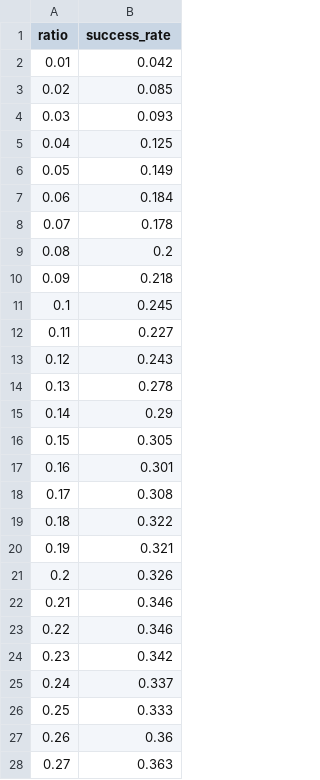
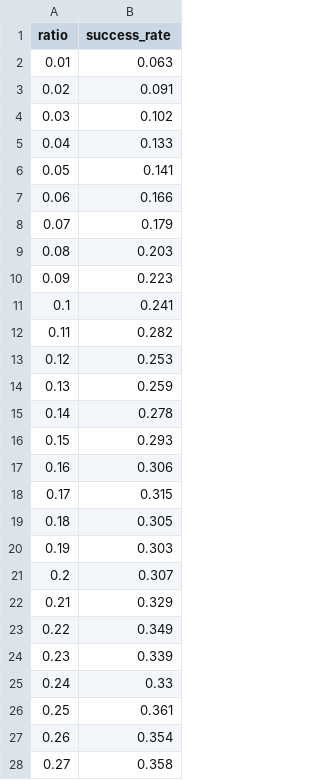
Before and after one commit to HYB1022/opti_stopping_test, a CSV file: results.csv, drawn as a sheet; only a part is shown; the diff covers the shown part only.

```diff
--- a/results.csv
+++ b/results.csv
@@ -1,28 +1,28 @@
 ratio,success_rate
-0.01,0.042
-0.02,0.085
-0.03,0.093
-0.04,0.125
-0.05,0.149
-0.06,0.184
-0.07,0.178
-0.08,0.2
-0.09,0.218
-0.1,0.245
-0.11,0.227
-0.12,0.243
-0.13,0.278
-0.14,0.29
-0.15,0.305
-0.16,0.301
-0.17,0.308
-0.18,0.322
-0.19,0.321
-0.2,0.326
-0.21,0.346
-0.22,0.346
-0.23,0.342
-0.24,0.337
-0.25,0.333
-0.26,0.36
-0.27,0.363
+0.01,0.063
+0.02,0.091
+0.03,0.102
+0.04,0.133
+0.05,0.141
+0.06,0.166
+0.07,0.179
+0.08,0.203
+0.09,0.223
+0.1,0.241
+0.11,0.282
+0.12,0.253
+0.13,0.259
+0.14,0.278
+0.15,0.293
+0.16,0.306
+0.17,0.315
+0.18,0.305
+0.19,0.303
+0.2,0.307
+0.21,0.329
+0.22,0.349
+0.23,0.339
+0.24,0.33
+0.25,0.361
+0.26,0.354
+0.27,0.358
```
Also changed, not shown: 72 edited cells elsewhere in this file, 1 other file.
